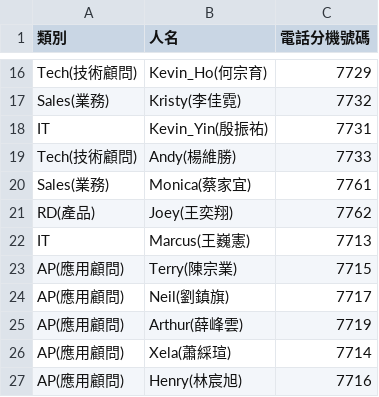
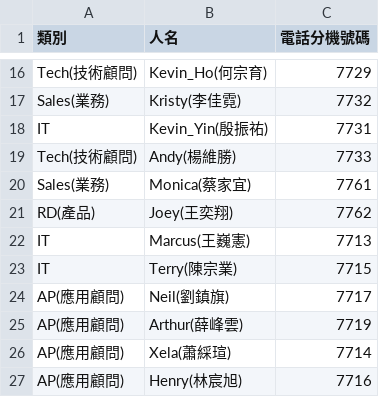
Before and after one commit to joey12020323/KSExtensionNumber, a CSV file: data.csv, drawn as a sheet; only a part is shown, gaps mark what is left out.

Commit message:
Add files via upload

```diff
--- a/data.csv
+++ b/data.csv
@@ -22,3 +22,3 @@ RD(產品),Joey(王奕翔),7762
 IT,Marcus(王巍憲),7713
-AP(應用顧問),Terry(陳宗業),7715
+IT,Terry(陳宗業),7715
 AP(應用顧問),Neil(劉鎮旗),7717
```
